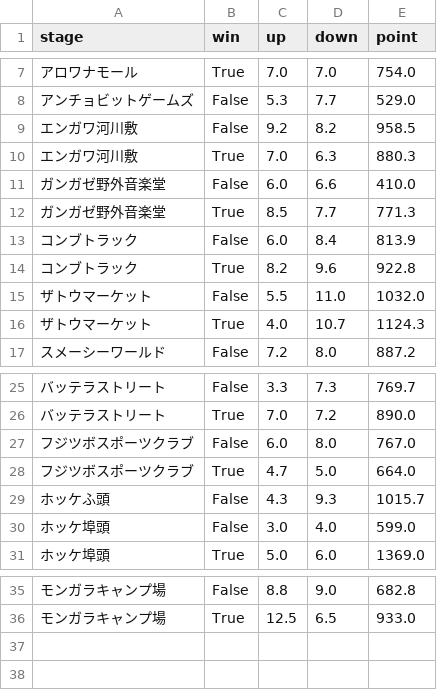
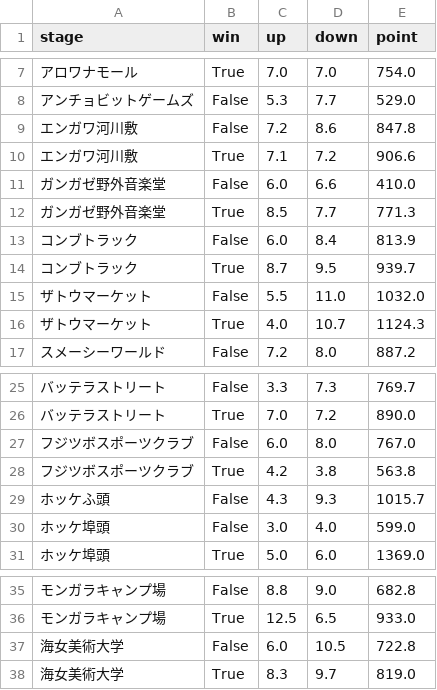
Before and after one commit to gloryof/splatoon2-rankup-challenge, a CSV file: summary_per_stage.csv, drawn as a sheet; only a part is shown, gaps mark what is left out; the diff names each change by its address in the sheet, - before the commit and + after, or states it on an @@ line.

```diff
--- a/summary_per_stage.csv
+++ b/summary_per_stage.csv
-C9 (up): 9.2
+C9 (up): 7.2
-D9 (down): 8.2
+D9 (down): 8.6
-E9 (point): 958.5
+E9 (point): 847.8
-C10 (up): 7.0
+C10 (up): 7.1
-D10 (down): 6.3
+D10 (down): 7.2
-E10 (point): 880.3
+E10 (point): 906.6
-C14 (up): 8.2
+C14 (up): 8.7
-D14 (down): 9.6
+D14 (down): 9.5
-E14 (point): 922.8
+E14 (point): 939.7
-C28 (up): 4.7
+C28 (up): 4.2
-D28 (down): 5.0
+D28 (down): 3.8
-E28 (point): 664.0
+E28 (point): 563.8
+row 37: 海女美術大学 | False | 6.0 | 10.5 | 722.8
+row 38: 海女美術大学 | True | 8.3 | 9.7 | 819.0
```
Also changed, not shown: result.csv, summary_per_rule.csv, 6 other files.
